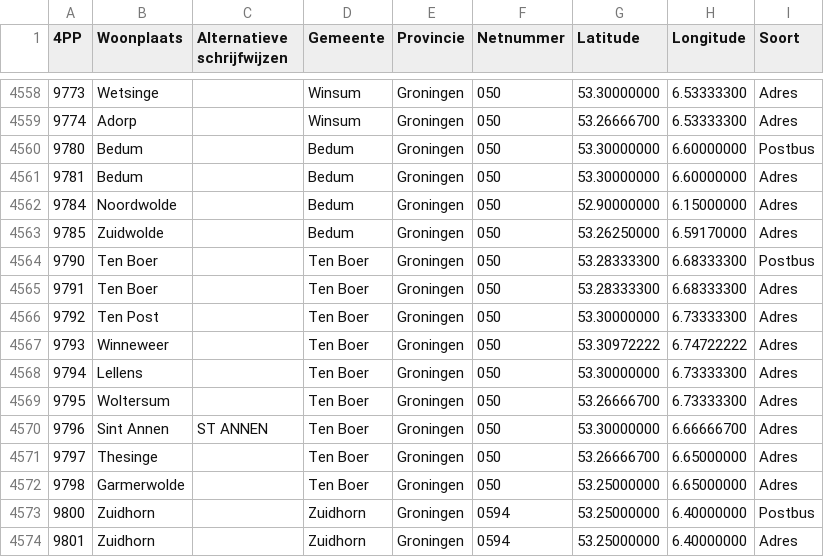
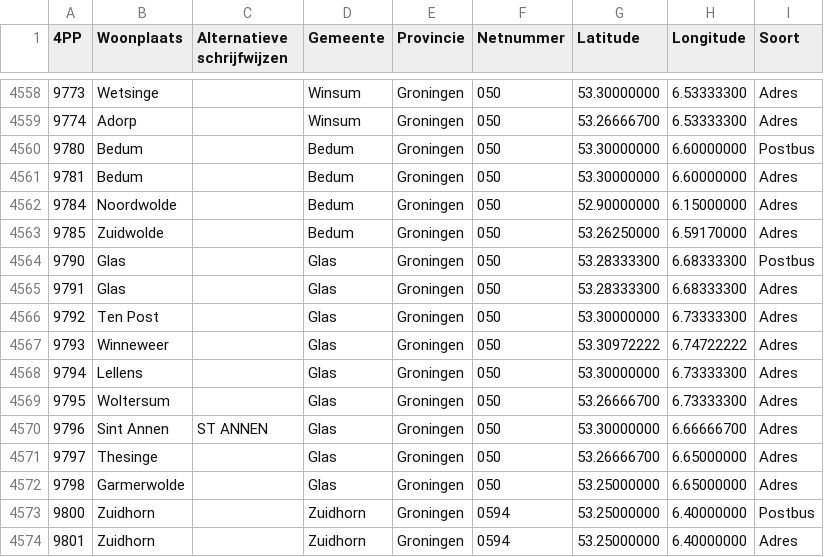
Before and after one commit to ddsc/webclient, a CSV file: app/data/4pp.csv, drawn as a sheet; only a part is shown, gaps mark what is left out.

```diff
--- a/app/data/4pp.csv
+++ b/app/data/4pp.csv
@@ -4563,11 +4563,11 @@
 9785,Zuidwolde,,Bedum,Groningen,050,53.26250000,6.59170000,Adres
-9790,Ten Boer,,Ten Boer,Groningen,050,53.28333300,6.68333300,Postbus
-9791,Ten Boer,,Ten Boer,Groningen,050,53.28333300,6.68333300,Adres
-9792,Ten Post,,Ten Boer,Groningen,050,53.30000000,6.73333300,Adres
-9793,Winneweer,,Ten Boer,Groningen,050,53.30972222,6.74722222,Adres
-9794,Lellens,,Ten Boer,Groningen,050,53.30000000,6.73333300,Adres
-9795,Woltersum,,Ten Boer,Groningen,050,53.26666700,6.73333300,Adres
-9796,Sint Annen,ST ANNEN,Ten Boer,Groningen,050,53.30000000,6.66666700,Adres
-9797,Thesinge,,Ten Boer,Groningen,050,53.26666700,6.65000000,Adres
-9798,Garmerwolde,,Ten Boer,Groningen,050,53.25000000,6.65000000,Adres
+9790,Glas,,Glas,Groningen,050,53.28333300,6.68333300,Postbus
+9791,Glas,,Glas,Groningen,050,53.28333300,6.68333300,Adres
+9792,Ten Post,,Glas,Groningen,050,53.30000000,6.73333300,Adres
+9793,Winneweer,,Glas,Groningen,050,53.30972222,6.74722222,Adres
+9794,Lellens,,Glas,Groningen,050,53.30000000,6.73333300,Adres
+9795,Woltersum,,Glas,Groningen,050,53.26666700,6.73333300,Adres
+9796,Sint Annen,ST ANNEN,Glas,Groningen,050,53.30000000,6.66666700,Adres
+9797,Thesinge,,Glas,Groningen,050,53.26666700,6.65000000,Adres
+9798,Garmerwolde,,Glas,Groningen,050,53.25000000,6.65000000,Adres
 9800,Zuidhorn,,Zuidhorn,Groningen,0594,53.25000000,6.40000000,Postbus
```
Also changed, not shown: 7 other files.
